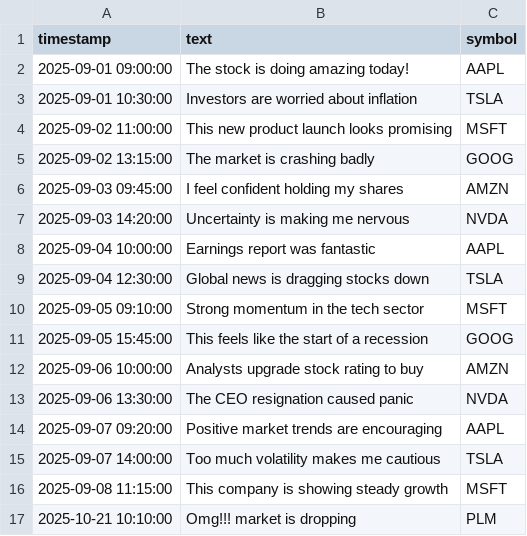
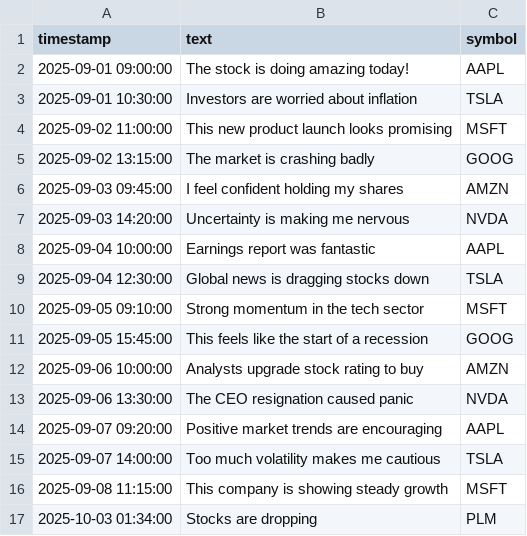
Before and after one commit to Zirco56/market-sentiment-analysis, a CSV file: sample_sentiment.csv, drawn as a sheet.

Commit message:
added new sentiment

```diff
--- a/sample_sentiment.csv
+++ b/sample_sentiment.csv
@@ -16,2 +16,2 @@ timestamp,text,symbol
 2025-09-08 11:15:00,This company is showing steady growth,MSFT
-2025-10-21 10:10:00, Omg!!! market is dropping, PLM
+2025-10-03 01:34:00, Stocks are dropping, PLM
```
